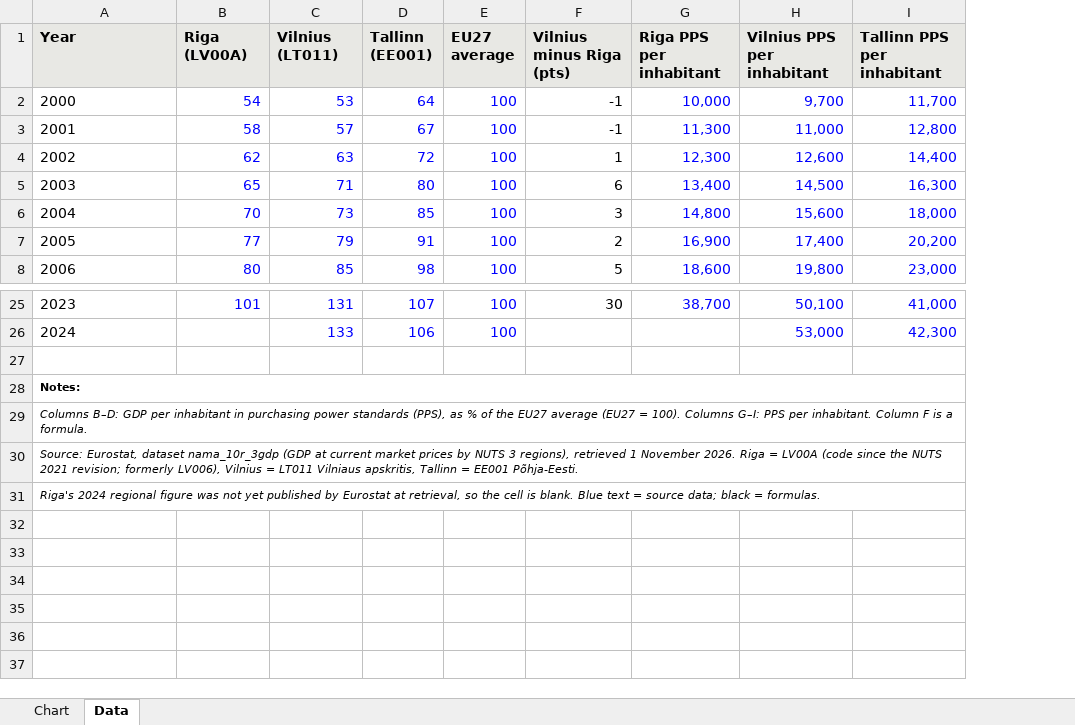
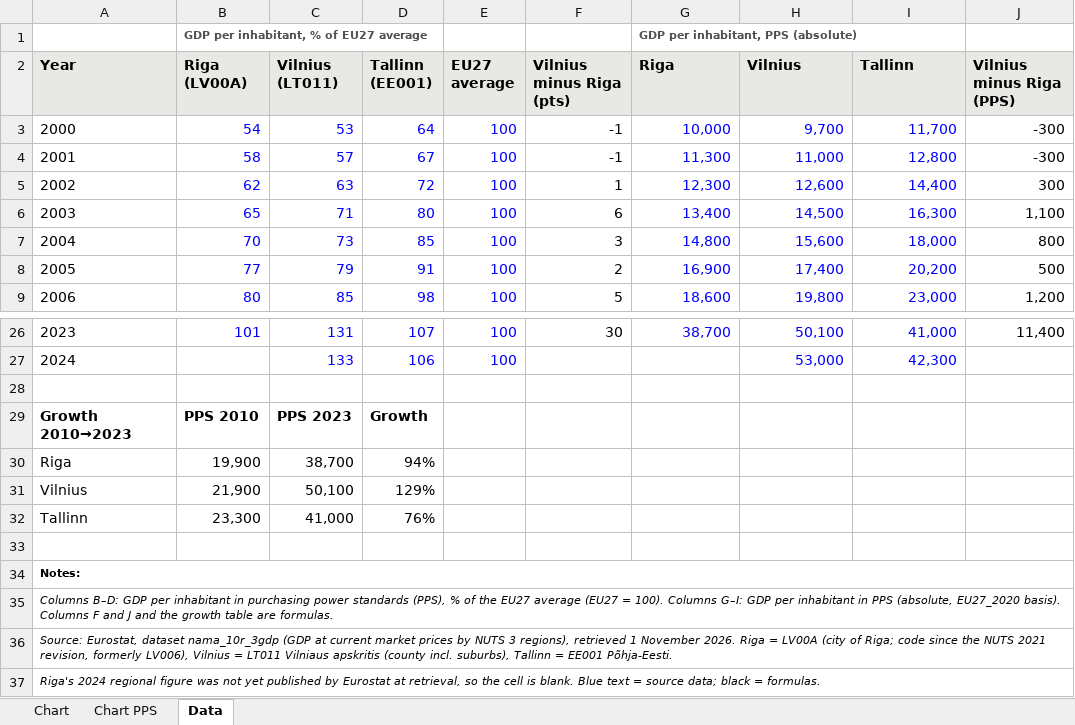
Before and after one commit to ArtisLV890/Elective-Impact-Making-for-the-Competitiveness-and-Data-Driven-Decisions-2026-2027, an Excel workbook: reports/Riga Vilnius Tallinn GDP chart.xlsx, sheet Data, drawn as a sheet; only a part is shown, gaps mark what is left out; values as stored, in another font and other column widths than the file's, no borders; removed rows and columns are numbered as before the commit, all else as after; the diff names each change by its address in the sheet, - before the commit and + after, or states it on an @@ line.

```diff
--- a/reports/Riga Vilnius Tallinn GDP chart.xlsx (sheet Data)
+++ b/reports/Riga Vilnius Tallinn GDP chart.xlsx (sheet Data)
+sheet tab: Chart PPS
+column J (Vilnius minus Riga (PPS)), rows 3-9: -300 | -300 | 300 | 1,100 | 800 | 500 | 1,200; row 26: 11,400
+row 1:  | GDP per inhabitant, % of EU27 average |  |  |  |  | GDP per inhabitant, PPS (absolute)
-G2: Riga PPS per inhabitant
+G2: Riga
-H2: Vilnius PPS per inhabitant
+H2: Vilnius
-I2: Tallinn PPS per inhabitant
+I2: Tallinn
+row 29: Growth 2010→2023 | PPS 2010 | PPS 2023 | Growth
+row 30: Riga | 19,900 | 38,700 | 94%
+row 31: Vilnius | 21,900 | 50,100 | 129%
+row 32: Tallinn | 23,300 | 41,000 | 76%
@@ column A (Year) renumbered between rows 33 and 36 @@
-A28:I28 merged
@@ A34 bold: off → on, italic: on → off @@
+row 37: Riga's 2024 regional figure was not yet published by Eurostat at retrieval, so the cell is blank. Blue text = source data; black = formulas.
```
Also changed, not shown: formulas that keep their value, charts or pictures.
